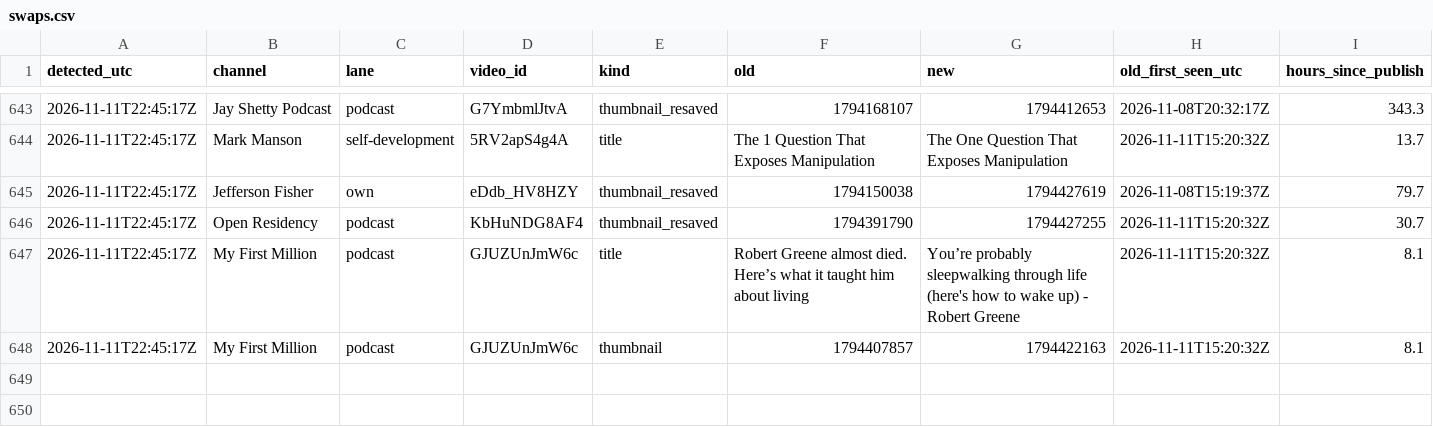
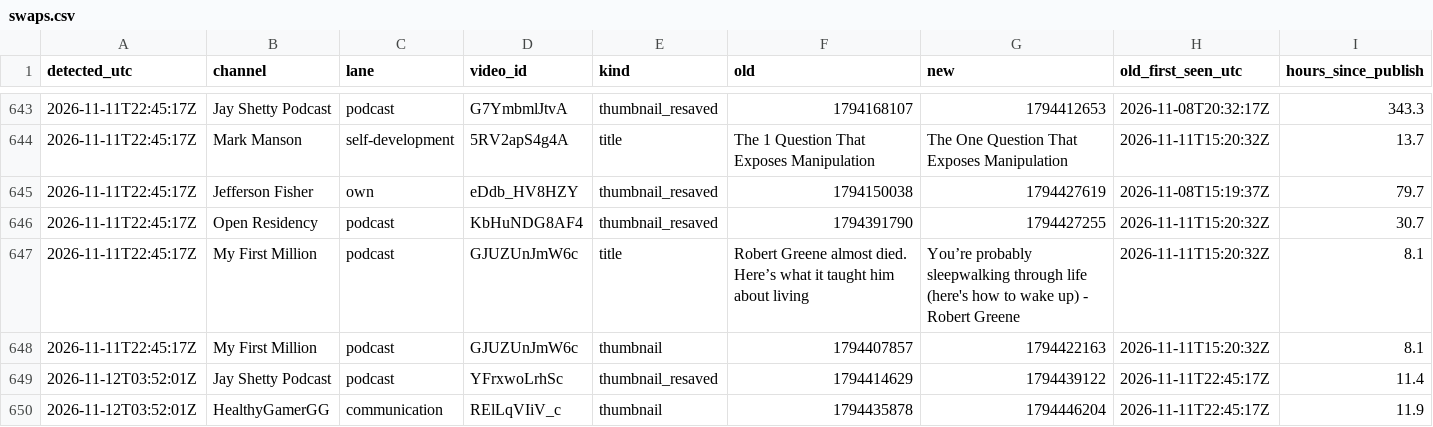
Before and after one commit to grantowen/competitor-swap-tracker, a CSV file: data/swaps.csv, drawn as a sheet; only a part is shown, gaps mark what is left out; the diff names each change by its address in the sheet, - before the commit and + after, or states it on an @@ line.

```diff
--- a/data/swaps.csv
+++ b/data/swaps.csv
+row 649: 2026-11-12T03:52:01Z | Jay Shetty Podcast | podcast | YFrxwoLrhSc | thumbnail_resaved | 1794414629 | 1794439122 | 2026-11-11T22:45:17Z | 11.4
+row 650: 2026-11-12T03:52:01Z | HealthyGamerGG | communication | RElLqVIiV_c | thumbnail | 1794435878 | 1794446204 | 2026-11-11T22:45:17Z | 11.9
```
Also changed, not shown: 4 other files.
